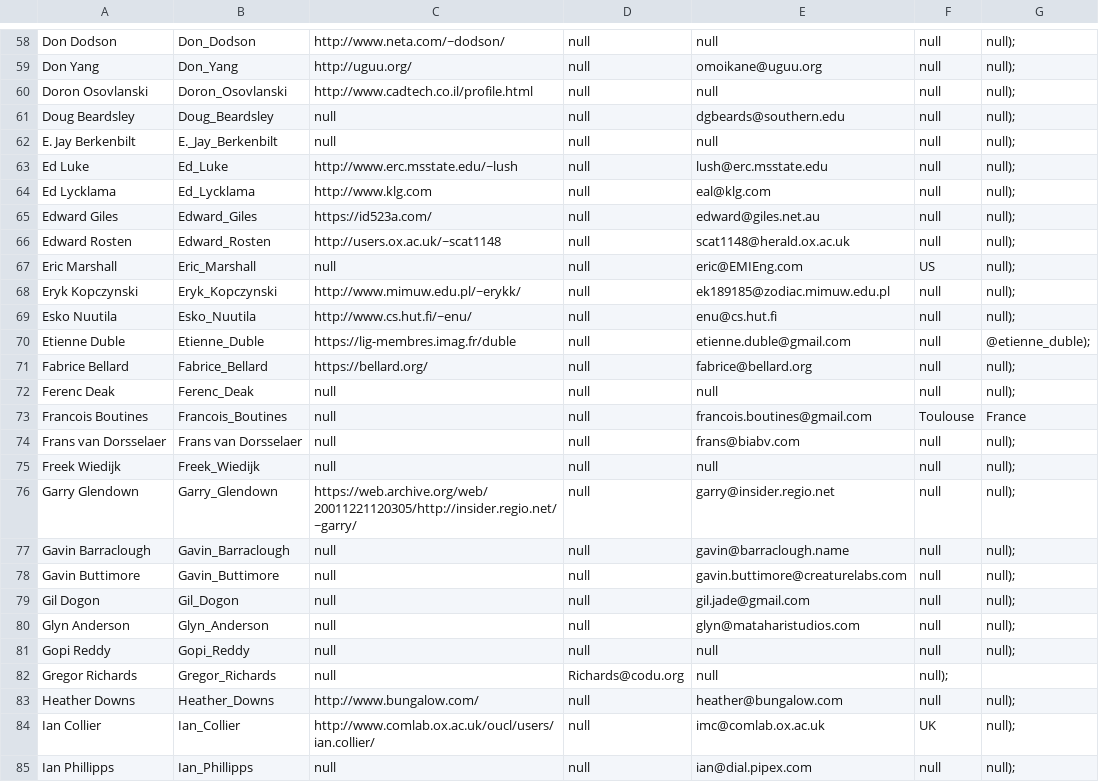
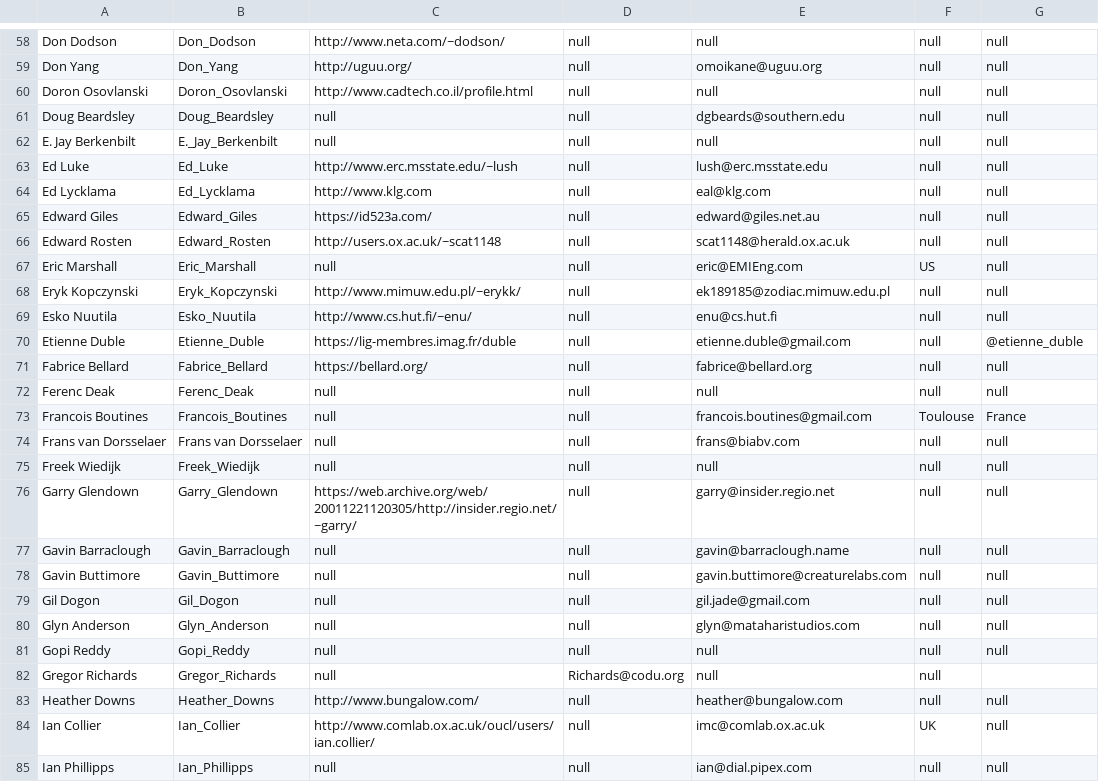
Before and after one commit to lcn2/trim-temp-test-ioccc, a CSV file: tmp/winners.csv, drawn as a sheet; only a part is shown, gaps mark what is left out; the diff covers the shown part only; the diff names each change by its address in the sheet, - before the commit and + after, or states it on an @@ line.

```diff
--- a/tmp/winners.csv
+++ b/tmp/winners.csv
-G58:G69: null);
+G58:G69: null
-G70: @etienne_duble);
+G70: @etienne_duble
-G71:G72: null);
+G71:G72: null
-G74:G81: null);
+G74:G81: null
-F82: null);
+F82: null
-G83:G85: null);
+G83:G85: null
```
Also changed, not shown: 165 edited cells elsewhere in this file.
